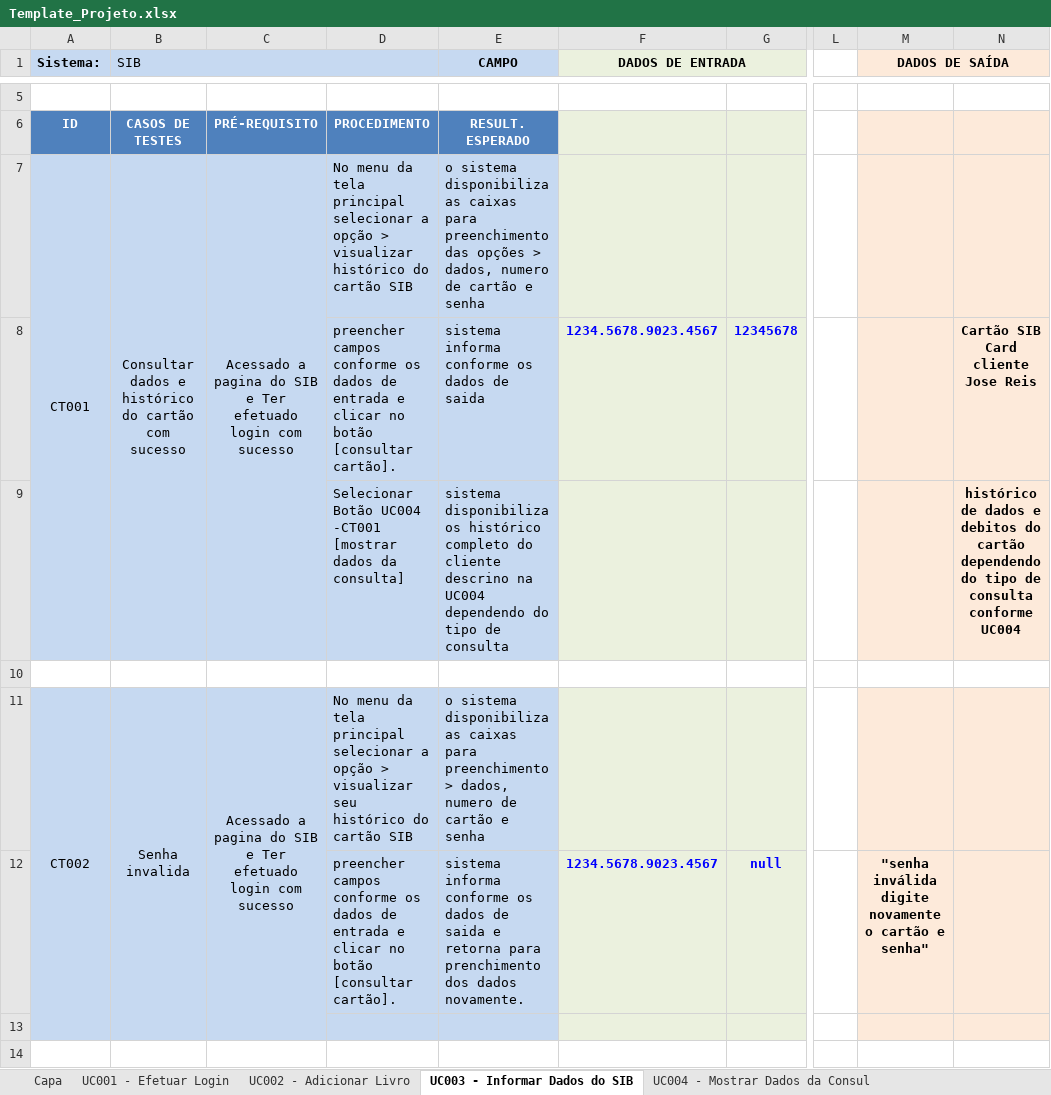
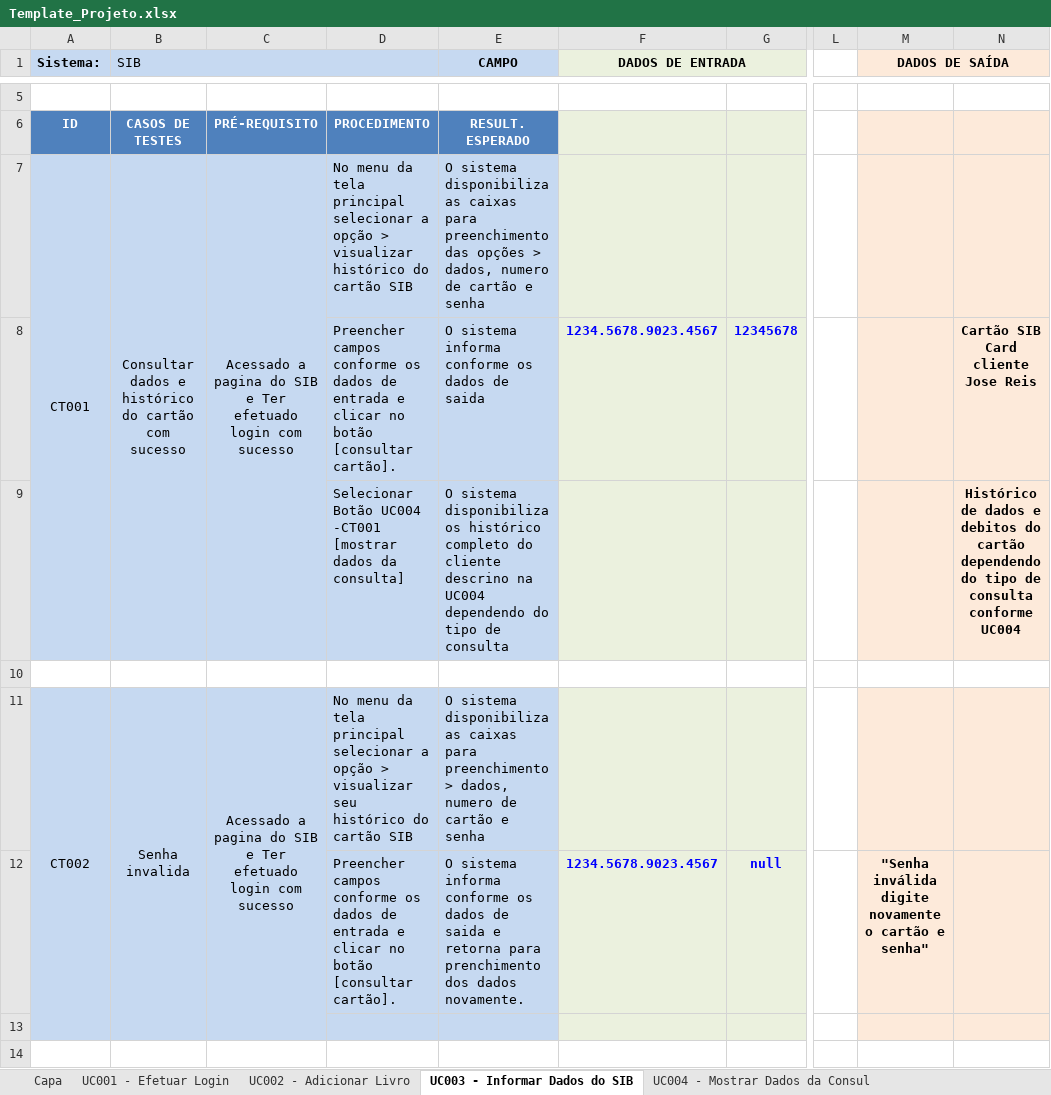
Before and after one commit to josimarpe/SIB, an Excel workbook: Requisitos/Template_Projeto.xlsx, sheet UC003 - Informar Dados do SIB, drawn as a sheet; only a part is shown, gaps mark what is left out; values as stored, in another font and other column widths than the file's, no borders; conditional formats not drawn; the diff covers the shown part only; the diff names each change by its address in the sheet, - before the commit and + after, or states it on an @@ line.

Commit message:
padronizando UC003 e UC004

```diff
--- a/Requisitos/Template_Projeto.xlsx (sheet UC003 - Informar Dados do SIB)
+++ b/Requisitos/Template_Projeto.xlsx (sheet UC003 - Informar Dados do SIB)
-E7 (CAMPO): o sistema disponibiliza…
+E7 (CAMPO): O sistema disponibiliza…
-D8: preencher campos conforme…
+D8: Preencher campos conforme…
-E8 (CAMPO): sistema informa conforme os dados de saida
+E8 (CAMPO): O sistema informa conforme os dados de saida
-E9 (CAMPO): sistema disponibiliza…
+E9 (CAMPO): O sistema disponibiliza…
-N9: histórico de dados…
+N9: Histórico de dados…
-E11 (CAMPO): o sistema disponibiliza…
+E11 (CAMPO): O sistema disponibiliza…
-D12: preencher campos conforme…
+D12: Preencher campos conforme…
-E12 (CAMPO): sistema informa…
+E12 (CAMPO): O sistema informa…
-M12 (DADOS DE SAÍDA): "senha inválida digite…
+M12 (DADOS DE SAÍDA): "Senha inválida digite…
```
Also changed, not shown: 9 edited cells elsewhere in this sheet, sheet UC004 - Mostrar Dados da Consul.
